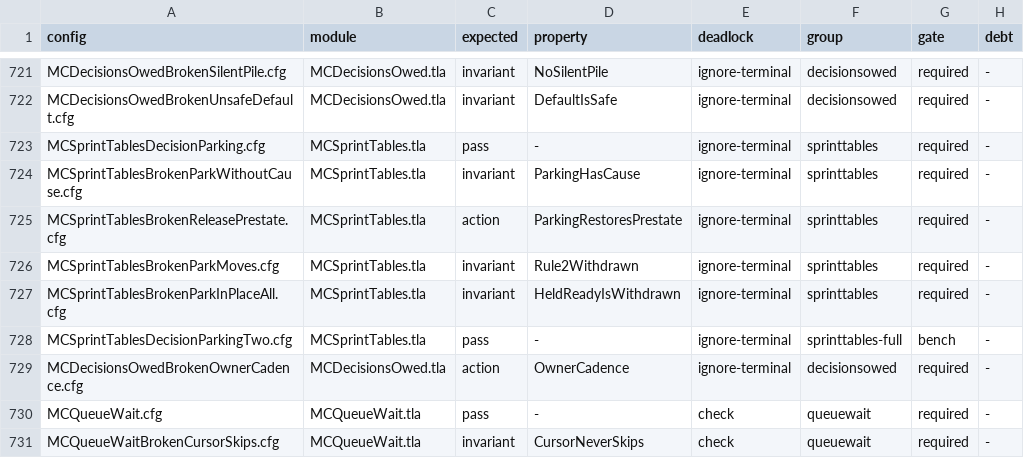
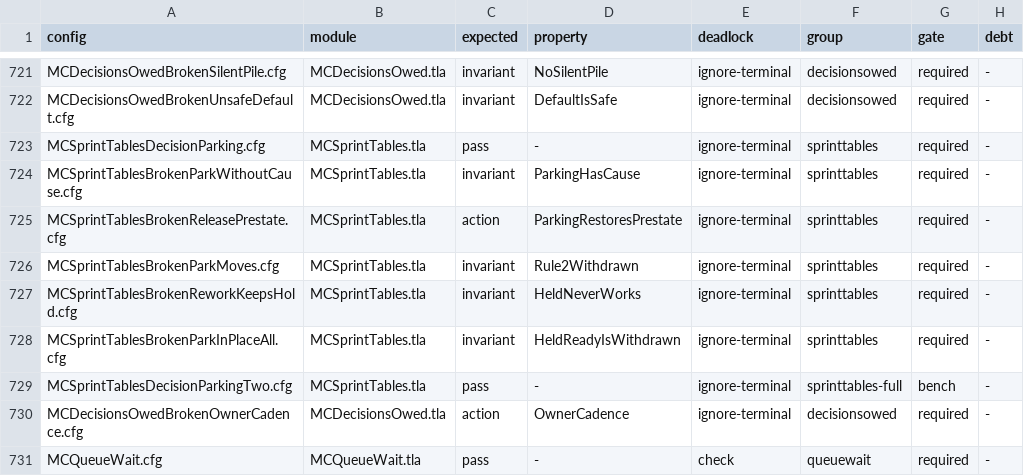
Before and after one commit to mas-bandwidth/nova-sprint, a TSV file: tla/CASES.tsv, drawn as a sheet; only a part is shown, gaps mark what is left out; the shorter side is filled out with more unchanged rows.

Commit message:
v17-rework-clears-the-server-default-hold: rework answers the hold; release clears a working hold in place
A rework dealt the next attempt of a primary held in place by server-default and left
the hold on, so every finish of the next attempt was refused ("release the
server-default hold before moving its primary", 38 times on .w2), and release refused
the working primary ("is working, not a sentinel waiting to be released"): deadlock
j25715. Rework now answers the hold (it clears the server-default hold fields, with
released/released_by/release_reason naming the judgment), and release clears a hold on
a working primary in place (lifecycle's exactRelease admits an in-place clear of a
working primary).

Test: TestAReworkedServerDefaultHoldNeverBlocksItsFinish pins that a rework of a held
in-place primary clears the hold and the next attempt's finish moves, and that release
clears a hold on a working primary in place so the work goes on.

Red at base: Error: Should be false "the rework answered the hold: it is cleared",
then Should be empty, but was [{s1-1.w2 release the server-default hold before moving
its primary}], then Should be empty, but was [{s1-1 is working, not a sentinel waiting
to be released}].

diff stat: internal/sprint/lifecycle.go (+1/-1), internal/sprint/steps_review.go (+9),
internal/sprint/steps_sentinel.go (+4/-6), internal/sprint/server_default_hold_rework_test.go
(+81), tla/SprintTables.tla (+27/-2), tla/MCSprintTablesBrokenReworkKeepsHold.cfg (+21),
tla/CASES.tsv (+1).

Not done: the TLC run is owed (the coordinator runs it on a bench): stale groups
sprinttables and sprinttables-full. Adding HeldNeverWorks to
tla/MCSprintTablesDecisionParking.cfg is owed and outside PATHS (not touched). No
RUNS.tsv row was written by hand.

```diff
--- a/tla/CASES.tsv
+++ b/tla/CASES.tsv
@@ -726,2 +726,3 @@ MCSprintTablesBrokenReleasePrestate.cfg	MCSprintTables.tla	action	ParkingRestore
 MCSprintTablesBrokenParkMoves.cfg	MCSprintTables.tla	invariant	Rule2Withdrawn	ignore-terminal	sprinttables	required	-
+MCSprintTablesBrokenReworkKeepsHold.cfg	MCSprintTables.tla	invariant	HeldNeverWorks	ignore-terminal	sprinttables	required	-
 MCSprintTablesBrokenParkInPlaceAll.cfg	MCSprintTables.tla	invariant	HeldReadyIsWithdrawn	ignore-terminal	sprinttables	required	-
```
Also changed, not shown: 6 other files.
